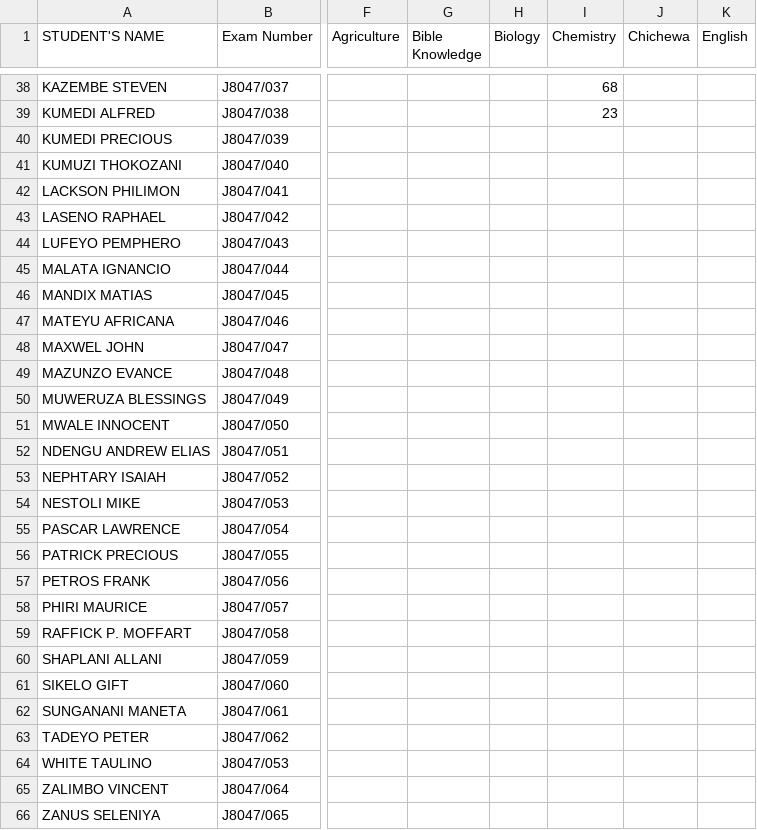
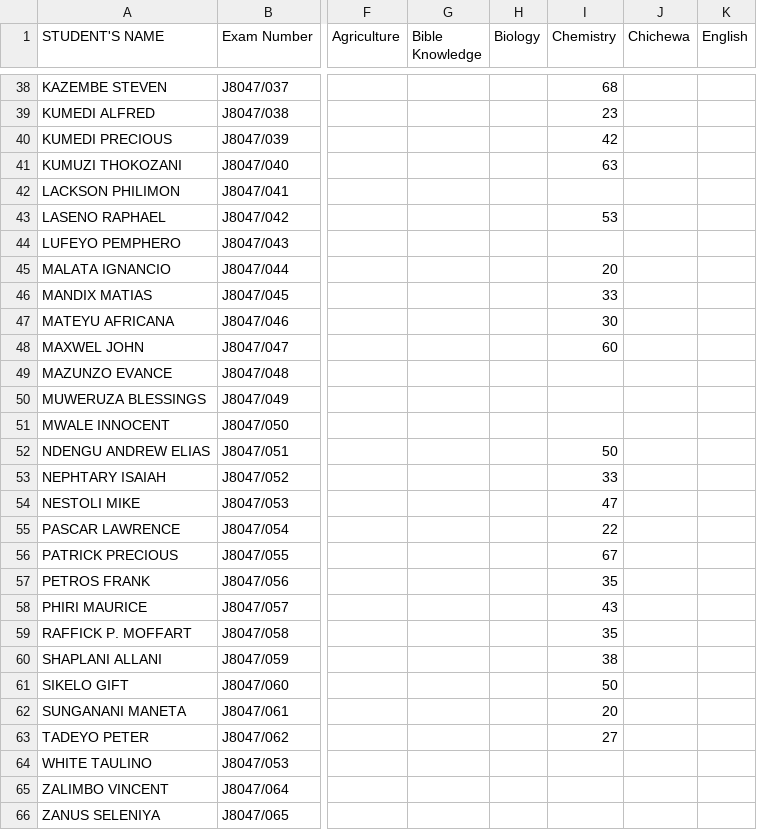
Before and after one commit to magawass/m1, a CSV file: form1.csv, drawn as a sheet; only a part is shown, gaps mark what is left out; the diff covers the shown part only; the diff names each change by its address in the sheet, - before the commit and + after, or states it on an @@ line.

Commit message:
Update: form1 - Chemistry (4/29/2026, 10:06:56 AM)

```diff
--- a/form1.csv
+++ b/form1.csv
-I40 (Chemistry): (empty)
+I40 (Chemistry): 42
-I41 (Chemistry): (empty)
+I41 (Chemistry): 63
-I43 (Chemistry): (empty)
+I43 (Chemistry): 53
-I45 (Chemistry): (empty)
+I45 (Chemistry): 20
-I46 (Chemistry): (empty)
+I46 (Chemistry): 33
-I47 (Chemistry): (empty)
+I47 (Chemistry): 30
-I48 (Chemistry): (empty)
+I48 (Chemistry): 60
-I52 (Chemistry): (empty)
+I52 (Chemistry): 50
-I53 (Chemistry): (empty)
+I53 (Chemistry): 33
-I54 (Chemistry): (empty)
+I54 (Chemistry): 47
-I55 (Chemistry): (empty)
+I55 (Chemistry): 22
-I56 (Chemistry): (empty)
+I56 (Chemistry): 67
-I57 (Chemistry): (empty)
+I57 (Chemistry): 35
-I58 (Chemistry): (empty)
+I58 (Chemistry): 43
-I59 (Chemistry): (empty)
+I59 (Chemistry): 35
-I60 (Chemistry): (empty)
+I60 (Chemistry): 38
-I61 (Chemistry): (empty)
+I61 (Chemistry): 50
-I62 (Chemistry): (empty)
+I62 (Chemistry): 20
-I63 (Chemistry): (empty)
+I63 (Chemistry): 27
```
Also changed, not shown: 60 edited cells elsewhere in this file.
